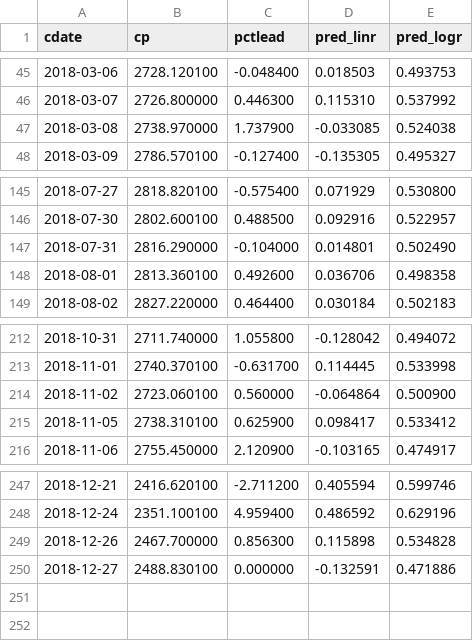
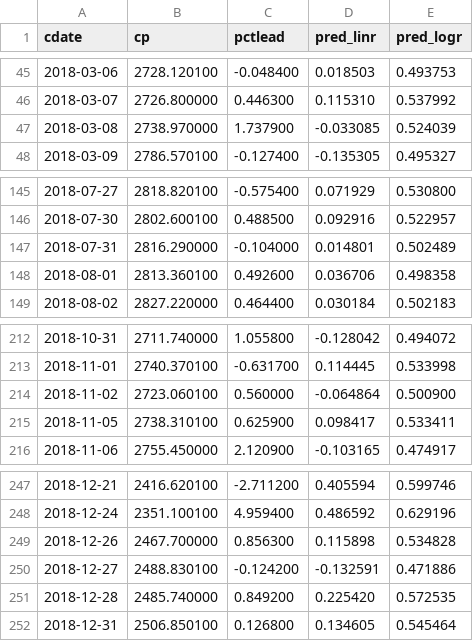
Before and after one commit to danbikle/reg4us, a CSV file: public/csv/backtest_2018.csv, drawn as a sheet; only a part is shown, gaps mark what is left out.

```diff
--- a/public/csv/backtest_2018.csv
+++ b/public/csv/backtest_2018.csv
@@ -46,3 +46,3 @@ cdate,cp,pctlead,pred_linr,pred_logr
 2018-03-07,2726.800000,0.446300,0.115310,0.537992
-2018-03-08,2738.970000,1.737900,-0.033085,0.524038
+2018-03-08,2738.970000,1.737900,-0.033085,0.524039
 2018-03-09,2786.570100,-0.127400,-0.135305,0.495327
@@ -146,3 +146,3 @@ cdate,cp,pctlead,pred_linr,pred_logr
 2018-07-30,2802.600100,0.488500,0.092916,0.522957
-2018-07-31,2816.290000,-0.104000,0.014801,0.502490
+2018-07-31,2816.290000,-0.104000,0.014801,0.502489
 2018-08-01,2813.360100,0.492600,0.036706,0.498358
@@ -214,3 +214,3 @@ cdate,cp,pctlead,pred_linr,pred_logr
 2018-11-02,2723.060100,0.560000,-0.064864,0.500900
-2018-11-05,2738.310100,0.625900,0.098417,0.533412
+2018-11-05,2738.310100,0.625900,0.098417,0.533411
 2018-11-06,2755.450000,2.120900,-0.103165,0.474917
@@ -249,2 +249,4 @@ cdate,cp,pctlead,pred_linr,pred_logr
 2018-12-26,2467.700000,0.856300,0.115898,0.534828
-2018-12-27,2488.830100,0.000000,-0.132591,0.471886
+2018-12-27,2488.830100,-0.124200,-0.132591,0.471886
+2018-12-28,2485.740000,0.849200,0.225420,0.572535
+2018-12-31,2506.850100,0.126800,0.134605,0.545464
```
Also changed, not shown: public/csv/backtest_2001.csv, public/csv/backtest_2003.csv, 11 other files.
